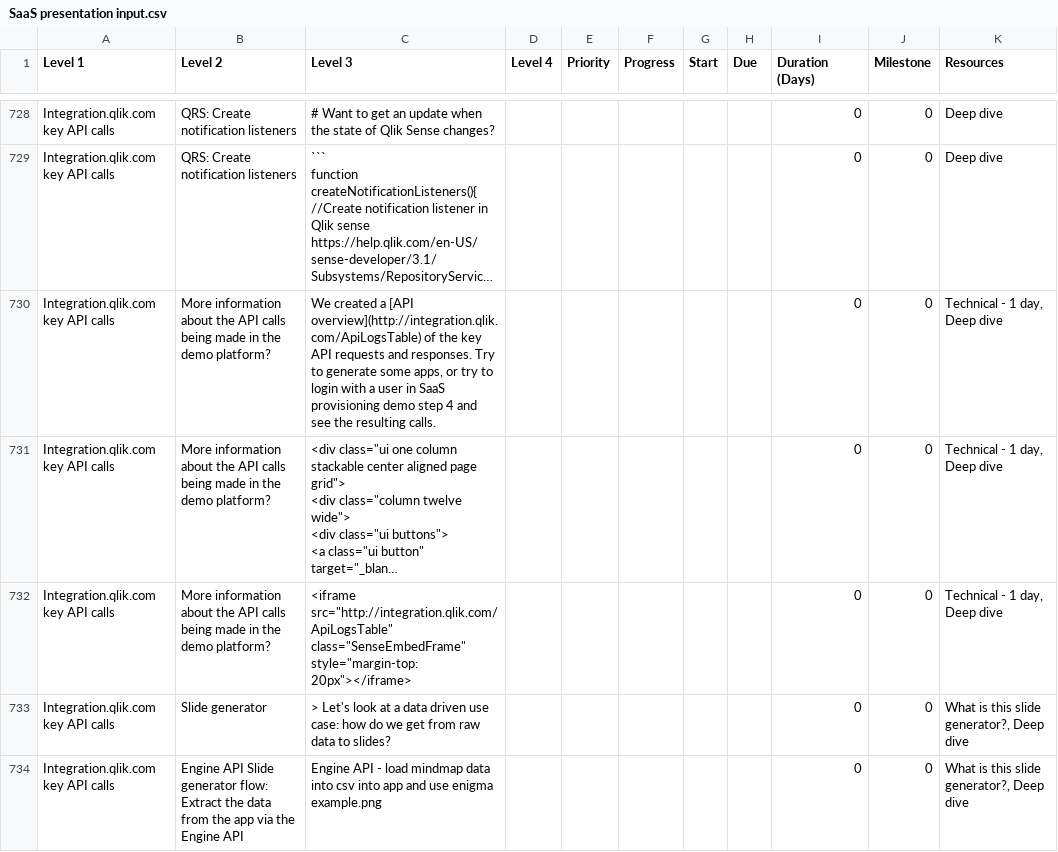
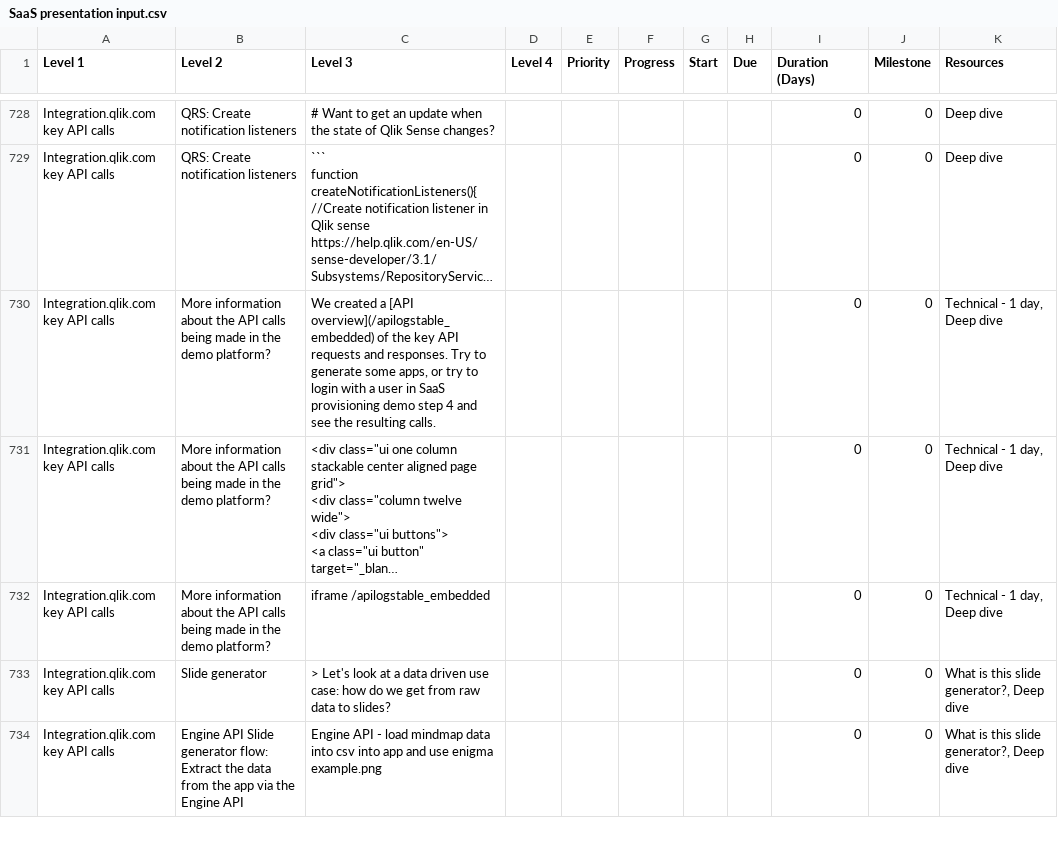
Before and after one commit to QHose/QRSMeteor, a CSV file: Sense Demo materials/SaaS presentation input.csv, drawn as a sheet; only a part is shown, gaps mark what is left out; long unchanged cells end in …; the diff names each change by its address in the sheet, - before the commit and + after, or states it on an @@ line.

Commit message:
new csv

```diff
--- a/Sense Demo materials/SaaS presentation input.csv
+++ b/Sense Demo materials/SaaS presentation input.csv
-C730 (Level 3): …a [API overview](http://integration.qlik.com/ApiLogsTable) of the…
+C730 (Level 3): …a [API overview](/apilogstable_embedded) of the…
-C732 (Level 3): <iframe src="http://integration.qlik.com/ApiLogsTable" class="SenseEmbedFrame" style="margin-top: 20px"></iframe>
+C732 (Level 3): iframe /apilogstable_embedded
```
